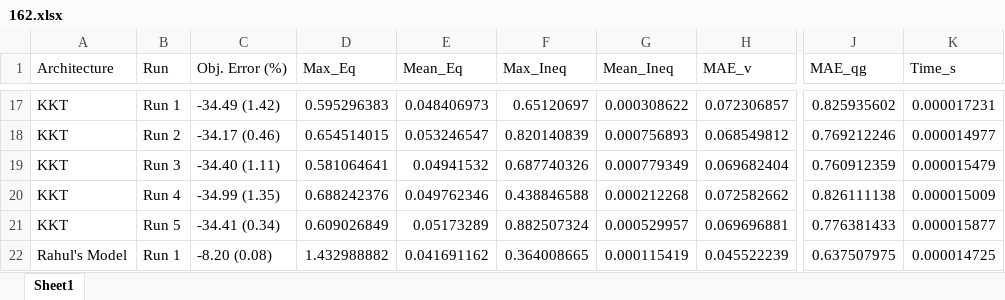
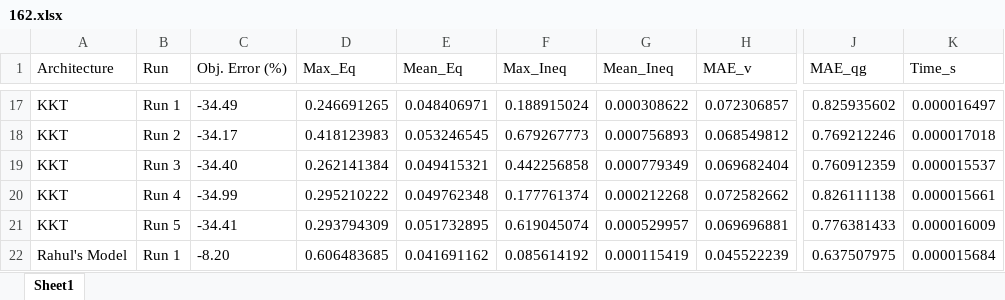
Before and after one commit to mdzalfirdausi/ACOPF-feasible, an Excel workbook: 162.xlsx, sheet Sheet1, drawn as a sheet; only a part is shown, gaps mark what is left out; values as stored, in another font and other column widths than the file's, no borders; the diff covers the shown part only; the diff names each change by its address in the sheet, - before the commit and + after, or states it on an @@ line.

```diff
--- a/162.xlsx (sheet Sheet1)
+++ b/162.xlsx (sheet Sheet1)
-C17 (Obj. Error (%)): -34.49 (1.42)
+C17 (Obj. Error (%)): -34.49
-D17 (Max_Eq): 0.595296383
+D17 (Max_Eq): 0.246691265
-E17 (Mean_Eq): 0.048406973
+E17 (Mean_Eq): 0.048406971
-F17 (Max_Ineq): 0.65120697
+F17 (Max_Ineq): 0.188915024
-K17 (Time_s): 0.000017231
+K17 (Time_s): 0.000016497
-C18 (Obj. Error (%)): -34.17 (0.46)
+C18 (Obj. Error (%)): -34.17
-D18 (Max_Eq): 0.654514015
+D18 (Max_Eq): 0.418123983
-E18 (Mean_Eq): 0.053246547
+E18 (Mean_Eq): 0.053246545
-F18 (Max_Ineq): 0.820140839
+F18 (Max_Ineq): 0.679267773
-K18 (Time_s): 0.000014977
+K18 (Time_s): 0.000017018
-C19 (Obj. Error (%)): -34.40 (1.11)
+C19 (Obj. Error (%)): -34.40
-D19 (Max_Eq): 0.581064641
+D19 (Max_Eq): 0.262141384
-E19 (Mean_Eq): 0.04941532
+E19 (Mean_Eq): 0.049415321
-F19 (Max_Ineq): 0.687740326
+F19 (Max_Ineq): 0.442256858
-K19 (Time_s): 0.000015479
+K19 (Time_s): 0.000015537
-C20 (Obj. Error (%)): -34.99 (1.35)
+C20 (Obj. Error (%)): -34.99
-D20 (Max_Eq): 0.688242376
+D20 (Max_Eq): 0.295210222
-E20 (Mean_Eq): 0.049762346
+E20 (Mean_Eq): 0.049762348
-F20 (Max_Ineq): 0.438846588
+F20 (Max_Ineq): 0.177761374
-K20 (Time_s): 0.000015009
+K20 (Time_s): 0.000015661
-C21 (Obj. Error (%)): -34.41 (0.34)
+C21 (Obj. Error (%)): -34.41
-D21 (Max_Eq): 0.609026849
+D21 (Max_Eq): 0.293794309
-E21 (Mean_Eq): 0.05173289
+E21 (Mean_Eq): 0.051732895
-F21 (Max_Ineq): 0.882507324
+F21 (Max_Ineq): 0.619045074
-K21 (Time_s): 0.000015877
+K21 (Time_s): 0.000016009
-C22 (Obj. Error (%)): -8.20 (0.08)
+C22 (Obj. Error (%)): -8.20
-D22 (Max_Eq): 1.432988882
+D22 (Max_Eq): 0.606483685
-F22 (Max_Ineq): 0.364008665
+F22 (Max_Ineq): 0.085614192
-K22 (Time_s): 0.000014725
+K22 (Time_s): 0.000015684
```
Also changed, not shown: 19 added rows, 19 removed rows and 25 edited cells elsewhere in this sheet, 14.xlsx, 300.xlsx, 40 other files.
